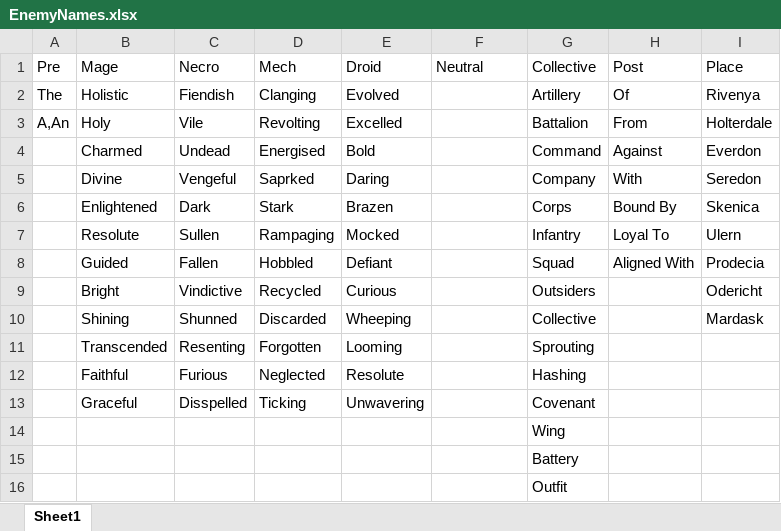
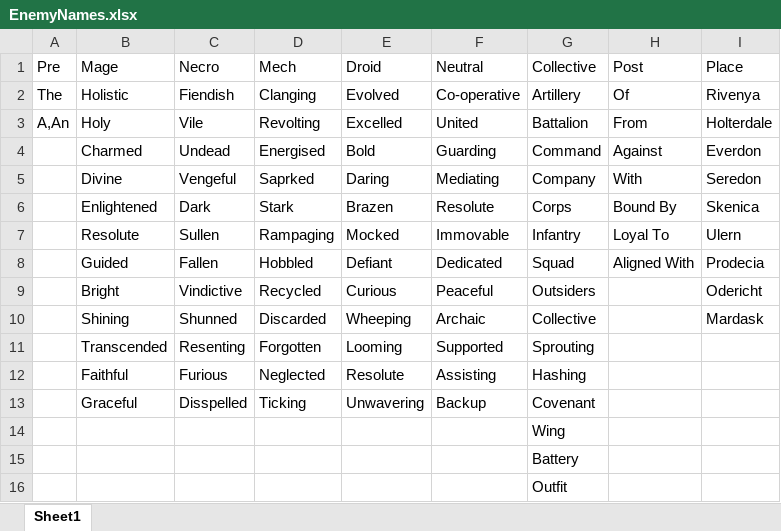
Before and after one commit to creepyLANguy/MechsAndMagesPrototype, an Excel workbook: EnemyNames.xlsx, sheet Sheet1, drawn as a sheet; only a part is shown; values as stored, in another font and other column widths than the file's, no borders; table styles not drawn; the diff names each change by its address in the sheet, - before the commit and + after, or states it on an @@ line.

```diff
--- a/EnemyNames.xlsx (sheet Sheet1)
+++ b/EnemyNames.xlsx (sheet Sheet1)
-F2: (empty)
+F2: Co-operative
-F3: (empty)
+F3: United
-F4: (empty)
+F4: Guarding
-F5: (empty)
+F5: Mediating
-F6: (empty)
+F6: Resolute
-F7: (empty)
+F7: Immovable
-F8: (empty)
+F8: Dedicated
-F9: (empty)
+F9: Peaceful
-F10: (empty)
+F10: Archaic
-F11: (empty)
+F11: Supported
-F12: (empty)
+F12: Assisting
-F13: (empty)
+F13: Backup
```
Also changed, not shown: 2 other files.
